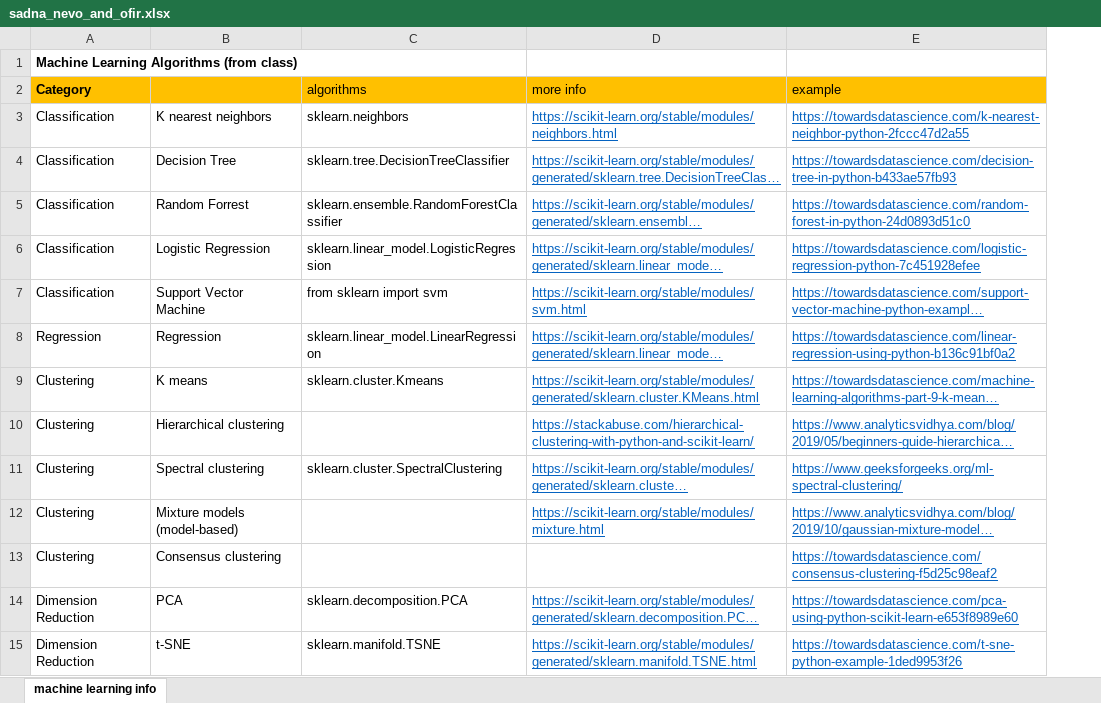
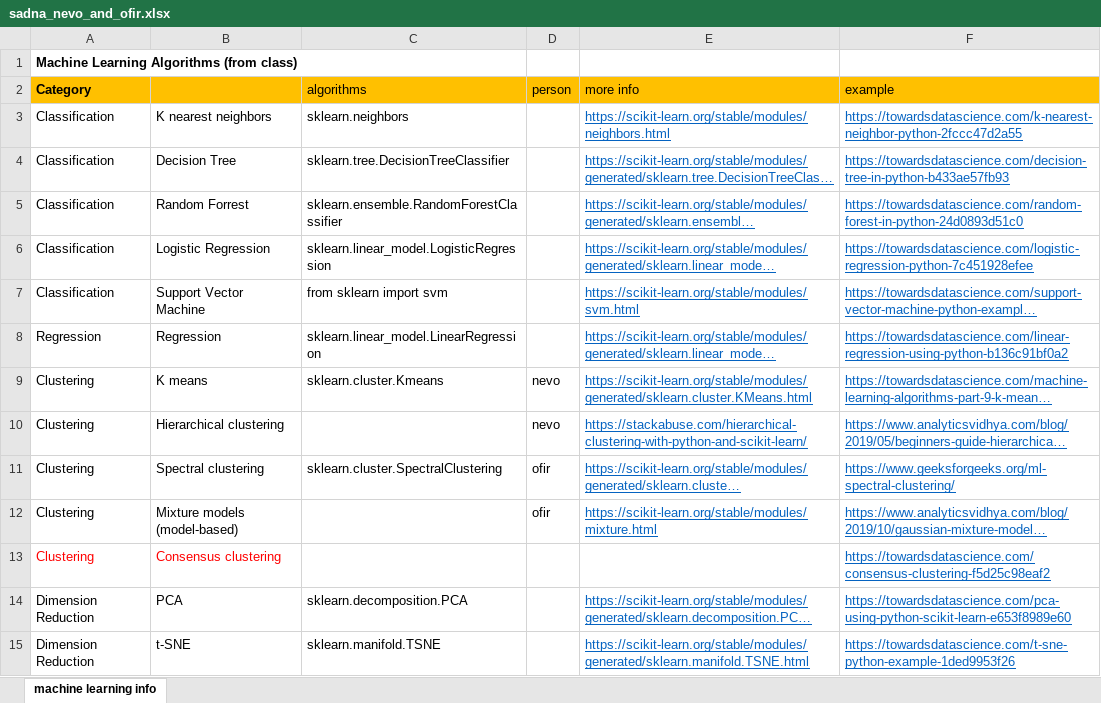
Before and after one commit to OfirKatz1/acgt_melanoma, an Excel workbook: sadna_nevo_and_ofir.xlsx, sheet machine learning info, drawn as a sheet; only a part is shown; long unchanged cells end in …; values as stored, in another font and other column widths than the file's, no borders; the diff names each change by its address in the sheet, - before the commit and + after, or states it on an @@ line.

Commit message:
updated excel - person column

```diff
--- a/sadna_nevo_and_ofir.xlsx (sheet machine learning info)
+++ b/sadna_nevo_and_ofir.xlsx (sheet machine learning info)
+column D (person), rows 9-12: nevo | nevo | ofir | ofir
-A13:B13 text colour: black
+A13:B13 text colour: #FF0000
```
